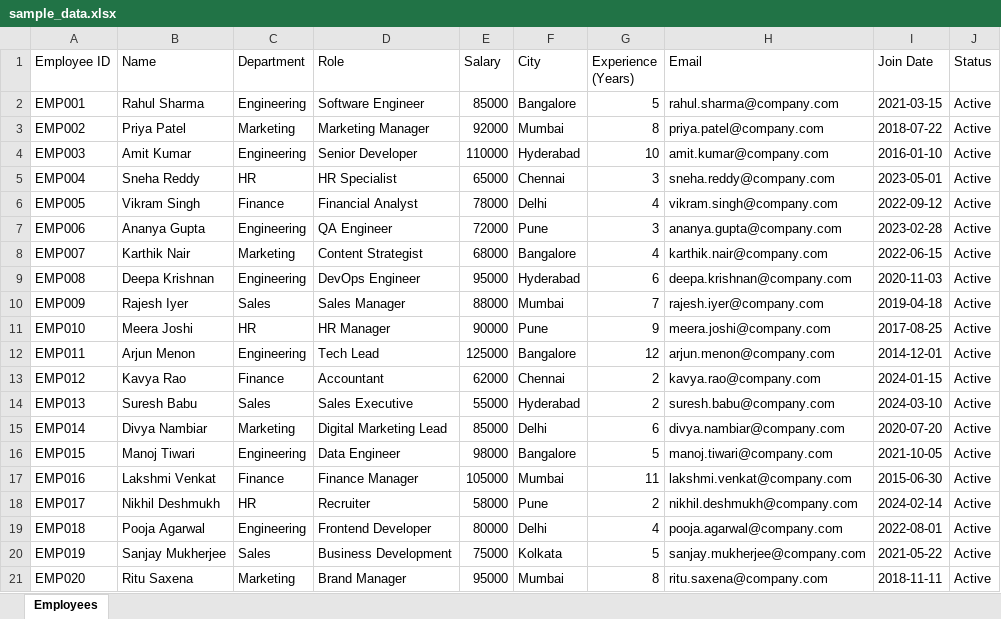
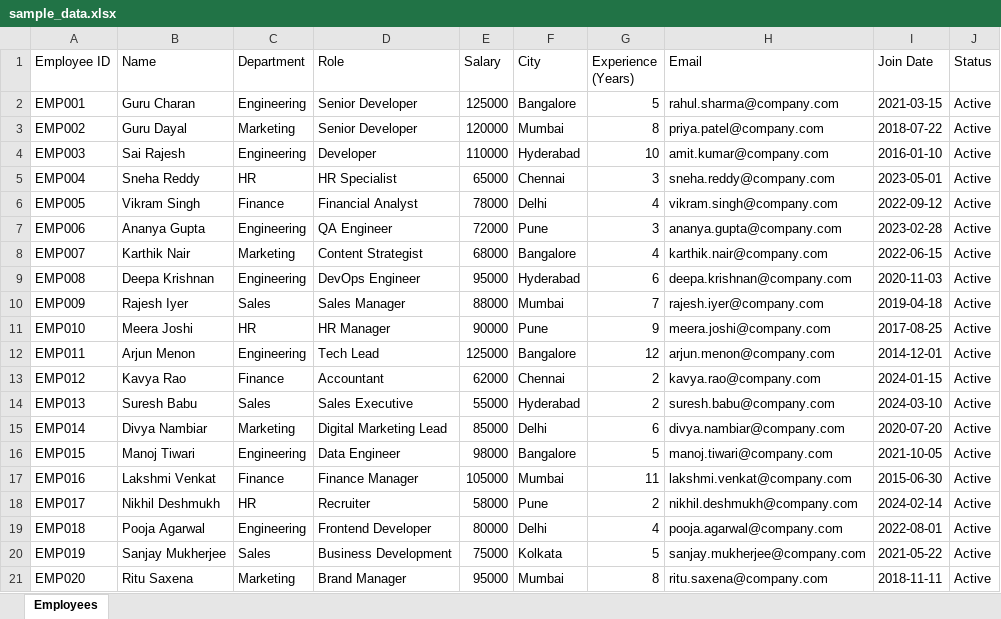
Before and after one commit to sairajesh715/Excel-chatbot, an Excel workbook: sample_data.xlsx, sheet Employees, drawn as a sheet; values as stored, in another font and other column widths than the file's, no borders; the diff names each change by its address in the sheet, - before the commit and + after, or states it on an @@ line.

Commit message:
Updated employee data and fixed banner text

```diff
--- a/sample_data.xlsx (sheet Employees)
+++ b/sample_data.xlsx (sheet Employees)
-B2 (Name): Rahul Sharma
+B2 (Name): Guru Charan
-D2 (Role): Software Engineer
+D2 (Role): Senior Developer
-E2 (Salary): 85000
+E2 (Salary): 125000
-B3 (Name): Priya Patel
+B3 (Name): Guru Dayal
-D3 (Role): Marketing Manager
+D3 (Role): Senior Developer
-E3 (Salary): 92000
+E3 (Salary): 120000
-B4 (Name): Amit Kumar
+B4 (Name): Sai Rajesh
-D4 (Role): Senior Developer
+D4 (Role): Developer
```
